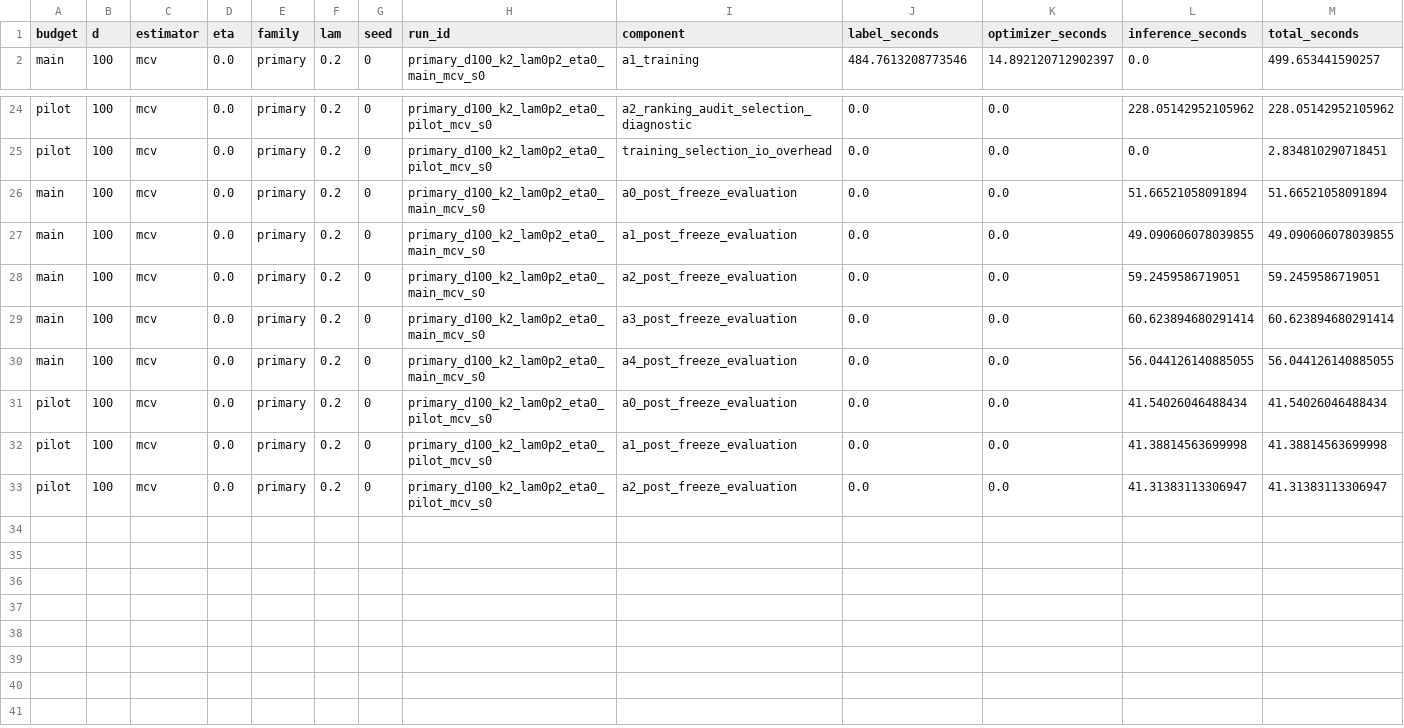
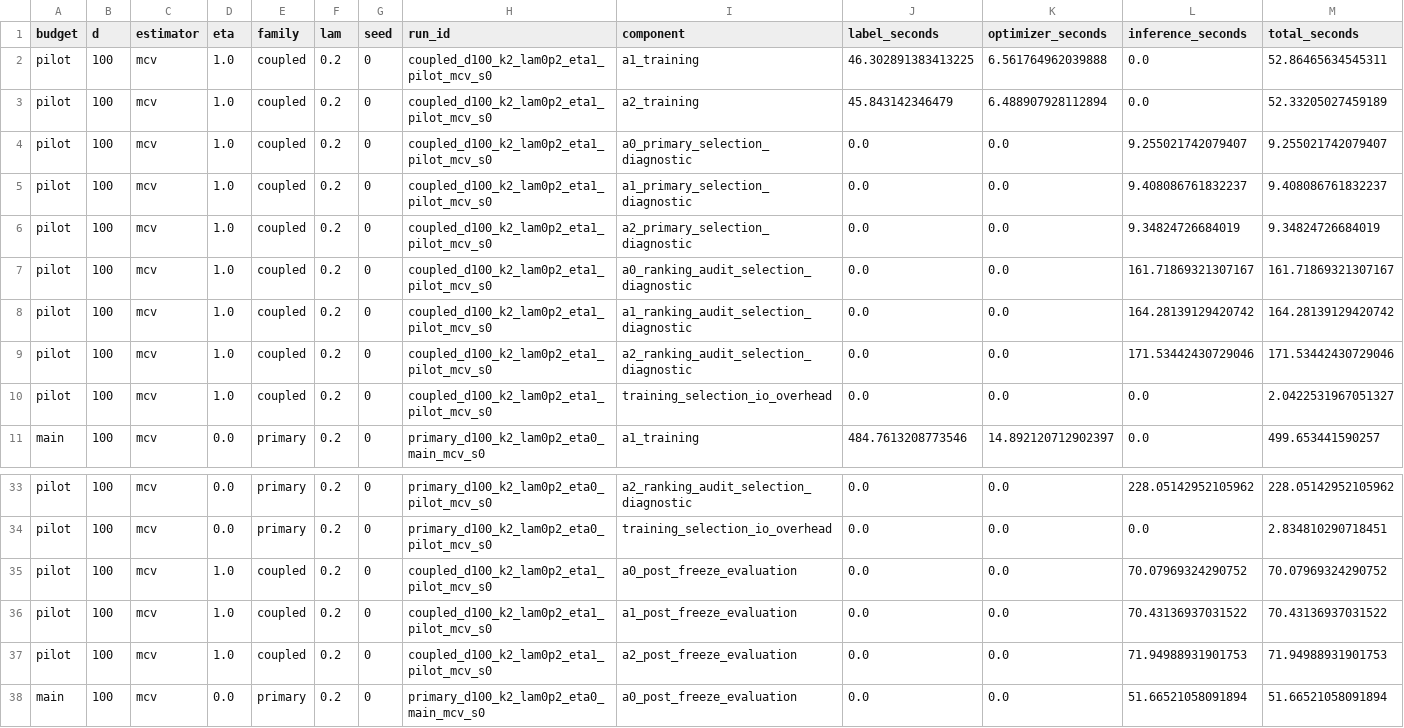
Before and after one commit to Samyep/numerical_PDE, a CSV file: invariant_region_mlp/results/nonconvex_tangent_actor/COMPUTE_ACCOUNTING.csv, drawn as a sheet; only a part is shown, gaps mark what is left out; the shorter side is filled out with more unchanged rows; rows hold the shown columns only; the diff names each change by its address in the sheet, - before the commit and + after, or states it on an @@ line.

```diff
--- a/invariant_region_mlp/results/nonconvex_tangent_actor/COMPUTE_ACCOUNTING.csv
+++ b/invariant_region_mlp/results/nonconvex_tangent_actor/COMPUTE_ACCOUNTING.csv
+row 2: pilot | 100 | mcv | 1.0 | coupled | 0.2 | 0 | coupled_d100_k2_lam0p2_eta1_pilot_mcv_s0 | a1_training | 46.302891383413225 | 6.561764962039888 | 0.0 | 52.86465634545311
+row 3: pilot | 100 | mcv | 1.0 | coupled | 0.2 | 0 | coupled_d100_k2_lam0p2_eta1_pilot_mcv_s0 | a2_training | 45.843142346479 | 6.488907928112894 | 0.0 | 52.33205027459189
+row 4: pilot | 100 | mcv | 1.0 | coupled | 0.2 | 0 | coupled_d100_k2_lam0p2_eta1_pilot_mcv_s0 | a0_primary_selection_diagnostic | 0.0 | 0.0 | 9.255021742079407 | 9.255021742079407
+row 5: pilot | 100 | mcv | 1.0 | coupled | 0.2 | 0 | coupled_d100_k2_lam0p2_eta1_pilot_mcv_s0 | a1_primary_selection_diagnostic | 0.0 | 0.0 | 9.408086761832237 | 9.408086761832237
+row 6: pilot | 100 | mcv | 1.0 | coupled | 0.2 | 0 | coupled_d100_k2_lam0p2_eta1_pilot_mcv_s0 | a2_primary_selection_diagnostic | 0.0 | 0.0 | 9.34824726684019 | 9.34824726684019
+row 7: pilot | 100 | mcv | 1.0 | coupled | 0.2 | 0 | coupled_d100_k2_lam0p2_eta1_pilot_mcv_s0 | a0_ranking_audit_selection_diagnostic | 0.0 | 0.0 | 161.71869321307167 | 161.71869321307167
+row 8: pilot | 100 | mcv | 1.0 | coupled | 0.2 | 0 | coupled_d100_k2_lam0p2_eta1_pilot_mcv_s0 | a1_ranking_audit_selection_diagnostic | 0.0 | 0.0 | 164.28139129420742 | 164.28139129420742
+row 9: pilot | 100 | mcv | 1.0 | coupled | 0.2 | 0 | coupled_d100_k2_lam0p2_eta1_pilot_mcv_s0 | a2_ranking_audit_selection_diagnostic | 0.0 | 0.0 | 171.53442430729046 | 171.53442430729046
+row 10: pilot | 100 | mcv | 1.0 | coupled | 0.2 | 0 | coupled_d100_k2_lam0p2_eta1_pilot_mcv_s0 | training_selection_io_overhead | 0.0 | 0.0 | 0.0 | 2.0422531967051327
+row 35: pilot | 100 | mcv | 1.0 | coupled | 0.2 | 0 | coupled_d100_k2_lam0p2_eta1_pilot_mcv_s0 | a0_post_freeze_evaluation | 0.0 | 0.0 | 70.07969324290752 | 70.07969324290752
+row 36: pilot | 100 | mcv | 1.0 | coupled | 0.2 | 0 | coupled_d100_k2_lam0p2_eta1_pilot_mcv_s0 | a1_post_freeze_evaluation | 0.0 | 0.0 | 70.43136937031522 | 70.43136937031522
+row 37: pilot | 100 | mcv | 1.0 | coupled | 0.2 | 0 | coupled_d100_k2_lam0p2_eta1_pilot_mcv_s0 | a2_post_freeze_evaluation | 0.0 | 0.0 | 71.94988931901753 | 71.94988931901753
```
Also changed, not shown: invariant_region_mlp/results/nonconvex_tangent_actor/ACTOR_CONSISTENCY_DIAGNOSTICS.csv, invariant_region_mlp/results/nonconvex_tangent_actor/ACTOR_ITERATION_RESULTS.csv, 15 other files.
